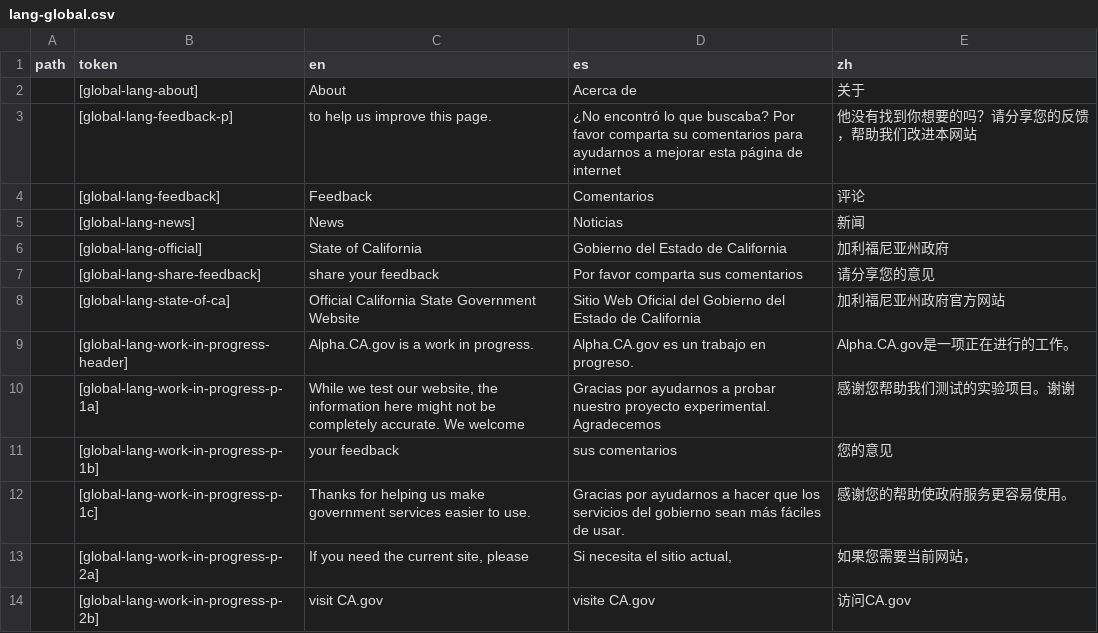
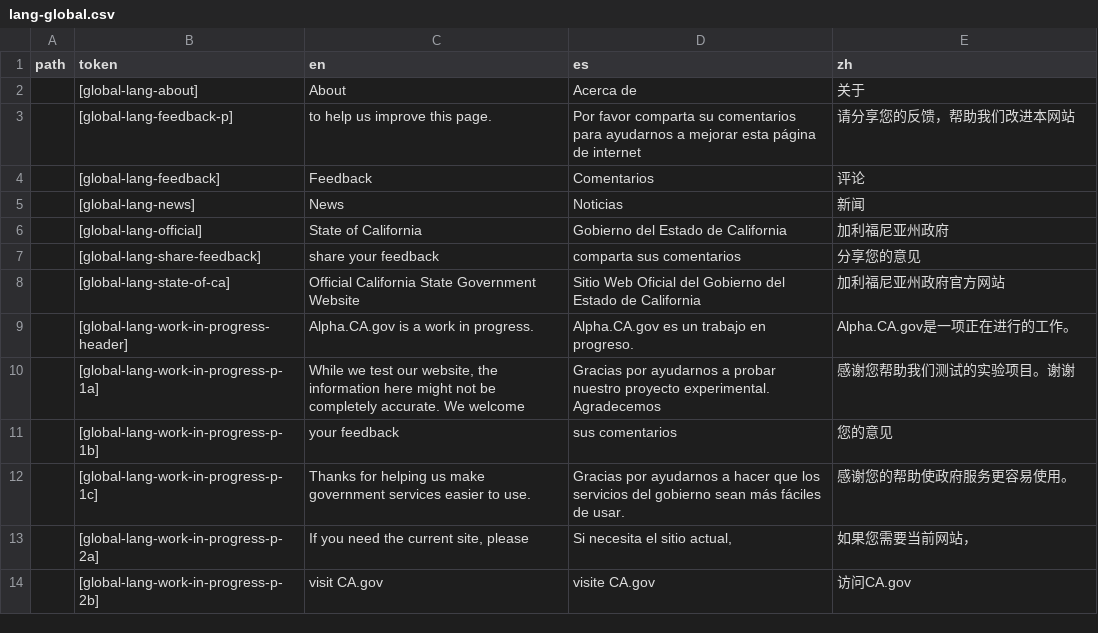
Before and after one commit to cagov/Alpha, a CSV file: src/lang-global.csv, drawn as a sheet; only a part is shown.

Commit message:
Brokentag (#533)
* fix weird translation with tag

* footer translation

```diff
--- a/src/lang-global.csv
+++ b/src/lang-global.csv
@@ -2,3 +2,3 @@ path,token,en,es,zh
 ,[global-lang-about],About,Acerca de,关于
-,[global-lang-feedback-p],to help us improve this page.,¿No encontró lo que buscaba? Por favor comparta su comentarios para ayudarnos a mejorar esta página de internet,他没有找到你想要的吗？请分享您的反馈，帮助我们改进本网站
+,[global-lang-feedback-p],to help us improve this page.,Por favor comparta su comentarios para ayudarnos a mejorar esta página de internet,请分享您的反馈，帮助我们改进本网站
 ,[global-lang-feedback],Feedback,Comentarios,评论
@@ -6,3 +6,3 @@ path,token,en,es,zh
 ,[global-lang-official],State of California,Gobierno del Estado de California,加利福尼亚州政府
-,[global-lang-share-feedback],share your feedback,Por favor comparta sus comentarios,请分享您的意见
+,[global-lang-share-feedback],share your feedback,comparta sus comentarios,分享您的意见
 ,[global-lang-state-of-ca],Official California State Government Website,Sitio Web Oficial del Gobierno del Estado de California,加利福尼亚州政府官方网站
```
